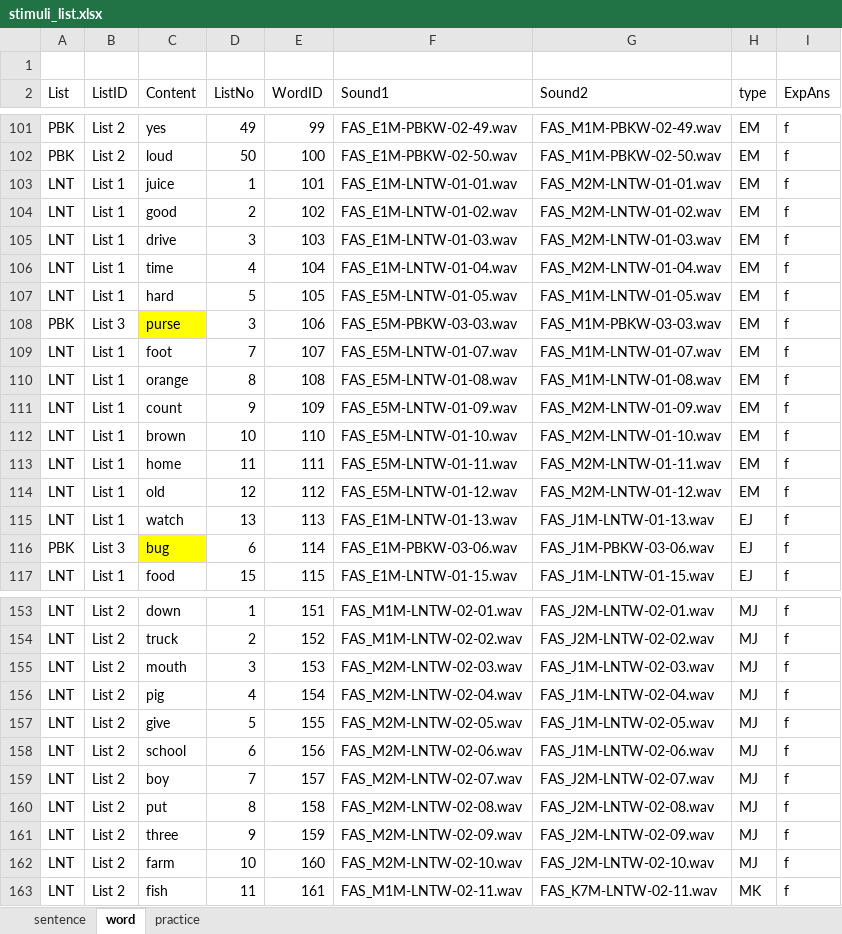
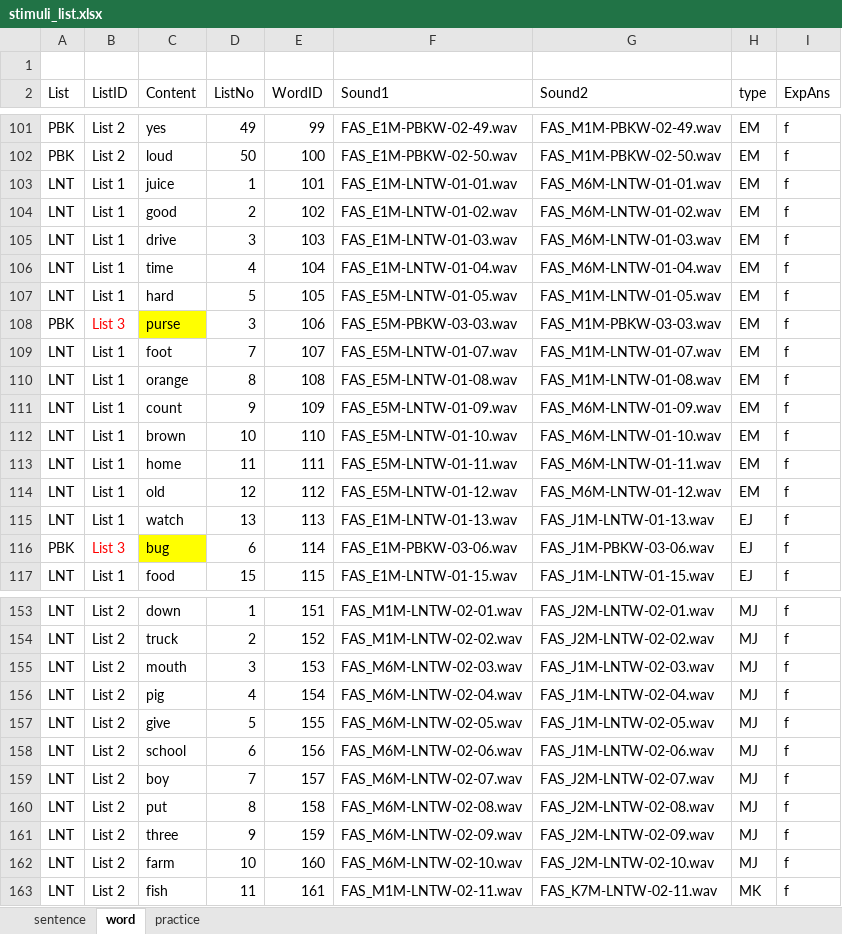
Before and after one commit to QuentinWang3/202410-accentDT-sw-web, an Excel workbook: stimuli_list.xlsx, sheet word, drawn as a sheet; only a part is shown, gaps mark what is left out; values as stored, in another font and other column widths than the file's, no borders; table styles not drawn; the diff covers the shown part only; the diff names each change by its address in the sheet, - before the commit and + after, or states it on an @@ line.

Commit message:
Revised the stimuli list and files

```diff
--- a/stimuli_list.xlsx (sheet word)
+++ b/stimuli_list.xlsx (sheet word)
-G103 (Sound2): FAS_M2M-LNTW-01-01.wav
+G103 (Sound2): FAS_M6M-LNTW-01-01.wav
-G104 (Sound2): FAS_M2M-LNTW-01-02.wav
+G104 (Sound2): FAS_M6M-LNTW-01-02.wav
-G105 (Sound2): FAS_M2M-LNTW-01-03.wav
+G105 (Sound2): FAS_M6M-LNTW-01-03.wav
-G106 (Sound2): FAS_M2M-LNTW-01-04.wav
+G106 (Sound2): FAS_M6M-LNTW-01-04.wav
-B108 text colour: black
+B108 text colour: #FF0000
-G111 (Sound2): FAS_M2M-LNTW-01-09.wav
+G111 (Sound2): FAS_M6M-LNTW-01-09.wav
-G112 (Sound2): FAS_M2M-LNTW-01-10.wav
+G112 (Sound2): FAS_M6M-LNTW-01-10.wav
-G113 (Sound2): FAS_M2M-LNTW-01-11.wav
+G113 (Sound2): FAS_M6M-LNTW-01-11.wav
-G114 (Sound2): FAS_M2M-LNTW-01-12.wav
+G114 (Sound2): FAS_M6M-LNTW-01-12.wav
-B116 text colour: black
+B116 text colour: #FF0000
-F155 (Sound1): FAS_M2M-LNTW-02-03.wav
+F155 (Sound1): FAS_M6M-LNTW-02-03.wav
-F156 (Sound1): FAS_M2M-LNTW-02-04.wav
+F156 (Sound1): FAS_M6M-LNTW-02-04.wav
-F157 (Sound1): FAS_M2M-LNTW-02-05.wav
+F157 (Sound1): FAS_M6M-LNTW-02-05.wav
-F158 (Sound1): FAS_M2M-LNTW-02-06.wav
+F158 (Sound1): FAS_M6M-LNTW-02-06.wav
-F159 (Sound1): FAS_M2M-LNTW-02-07.wav
+F159 (Sound1): FAS_M6M-LNTW-02-07.wav
-F160 (Sound1): FAS_M2M-LNTW-02-08.wav
+F160 (Sound1): FAS_M6M-LNTW-02-08.wav
-F161 (Sound1): FAS_M2M-LNTW-02-09.wav
+F161 (Sound1): FAS_M6M-LNTW-02-09.wav
-F162 (Sound1): FAS_M2M-LNTW-02-10.wav
+F162 (Sound1): FAS_M6M-LNTW-02-10.wav
```
Also changed, not shown: 16 edited cells and cell formats elsewhere in this sheet, sheet sentence, sheet practice, 7 other files.
